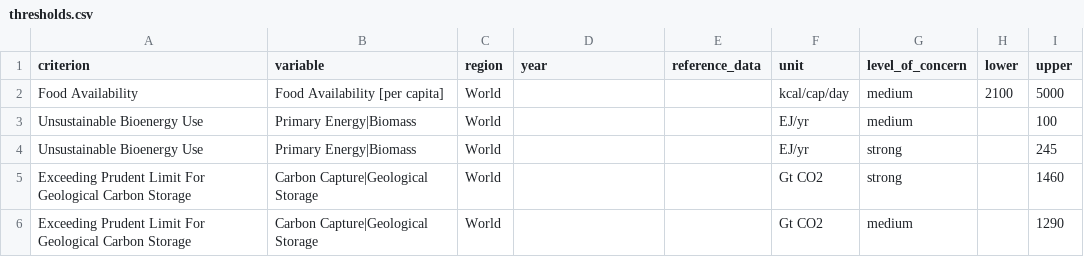
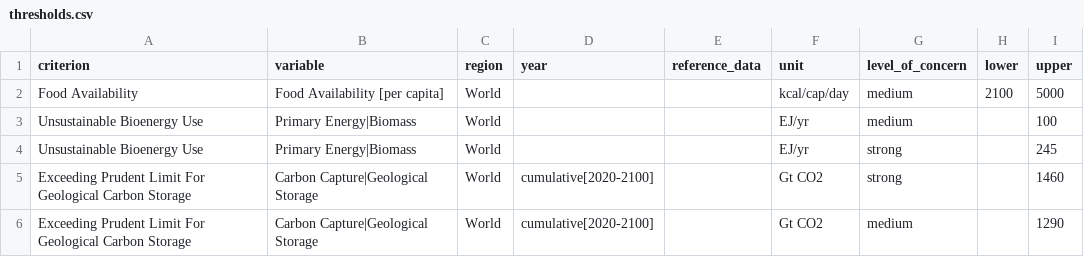
Before and after one commit to IAMconsortium/scenario-validation-criteria, a CSV file: inst/extdata/criteria/sustainability-concern/thresholds.csv, drawn as a sheet.

Commit message:
Highlight that prudent geological storage works on cumulative CCS (#20)

```diff
--- a/inst/extdata/criteria/sustainability-concern/thresholds.csv
+++ b/inst/extdata/criteria/sustainability-concern/thresholds.csv
@@ -4,3 +4,3 @@ Unsustainable Bioenergy Use,Primary Energy|Biomass,World,,,EJ/yr,medium,,100
 Unsustainable Bioenergy Use,Primary Energy|Biomass,World,,,EJ/yr,strong,,245
-Exceeding Prudent Limit For Geological Carbon Storage,Carbon Capture|Geological Storage,World,,,Gt CO2,strong,,1460
-Exceeding Prudent Limit For Geological Carbon Storage,Carbon Capture|Geological Storage,World,,,Gt CO2,medium,,1290
+Exceeding Prudent Limit For Geological Carbon Storage,Carbon Capture|Geological Storage,World,cumulative[2020-2100],,Gt CO2,strong,,1460
+Exceeding Prudent Limit For Geological Carbon Storage,Carbon Capture|Geological Storage,World,cumulative[2020-2100],,Gt CO2,medium,,1290
```
Also changed, not shown: 4 other files.
